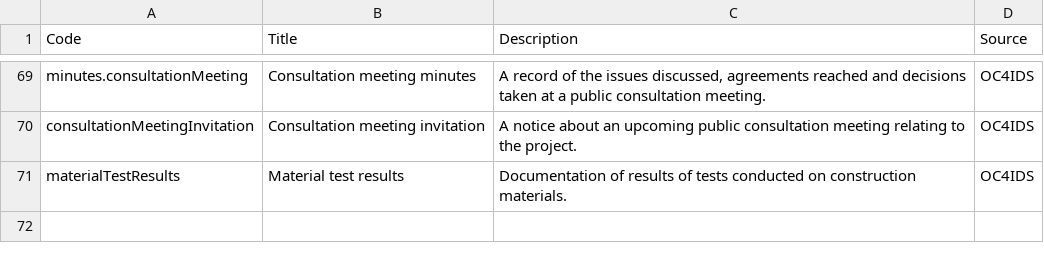
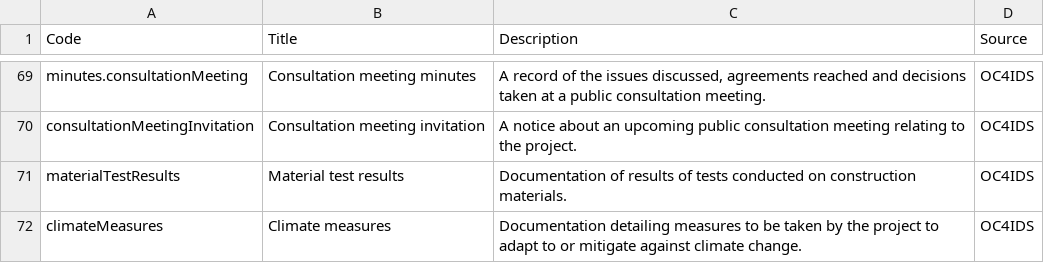
Before and after one commit to open-contracting/infrastructure, a CSV file: schema/project-level/codelists/documentType.csv, drawn as a sheet; only a part is shown, gaps mark what is left out; the diff names each change by its address in the sheet, - before the commit and + after, or states it on an @@ line.

Commit message:
documentType.csv: Add climateMeasures code

```diff
--- a/schema/project-level/codelists/documentType.csv
+++ b/schema/project-level/codelists/documentType.csv
+row 72: climateMeasures | Climate measures | Documentation detailing measures to be taken by the project to adapt to or mitigate against climate change. | OC4IDS
```
